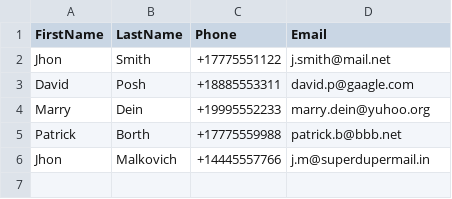
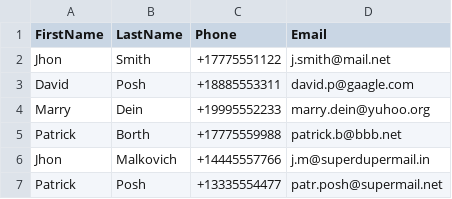
Before and after one commit to extrever/PhoneBook, a CSV file: PhoneBookConsoleApp/PhoneBook.csv, drawn as a sheet; the diff names each change by its address in the sheet, - before the commit and + after, or states it on an @@ line.

Commit message:
Updated DB file

```diff
--- a/PhoneBookConsoleApp/PhoneBook.csv
+++ b/PhoneBookConsoleApp/PhoneBook.csv
+row 7: Patrick | Posh | +13335554477 | patr.posh@supermail.net
```
